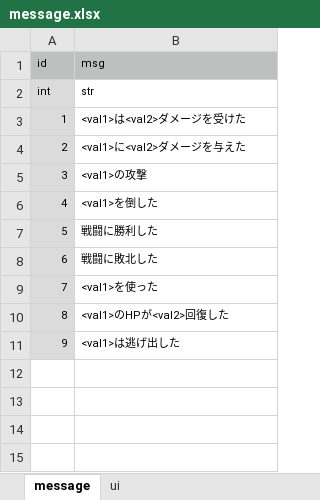
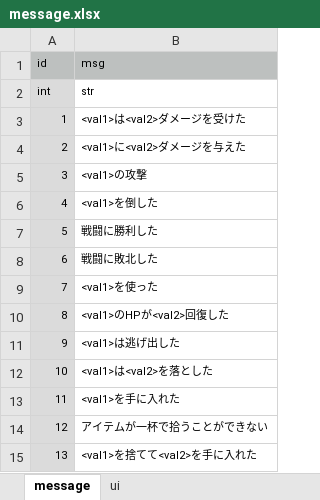
Before and after one commit to syun77/TournRPG, an Excel workbook: docs/message.xlsx, sheet message, drawn as a sheet; values as stored, in another font and other column widths than the file's, no borders; the diff names each change by its address in the sheet, - before the commit and + after, or states it on an @@ line.

```diff
--- a/docs/message.xlsx (sheet message)
+++ b/docs/message.xlsx (sheet message)
+row 12: 10 | <val1>は<val2>を落とした
+row 13: 11 | <val1>を手に入れた
+row 14: 12 | アイテムが一杯で拾うことができない
+row 15: 13 | <val1>を捨てて<val2>を手に入れた
```
Also changed, not shown: 5 other files.
